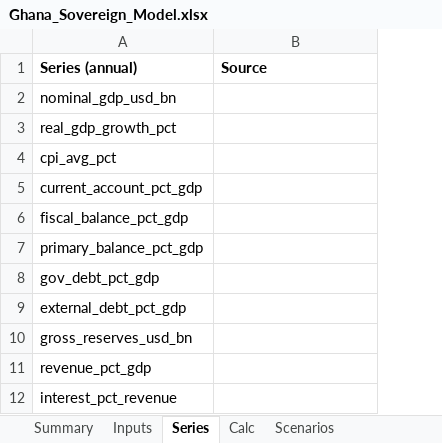
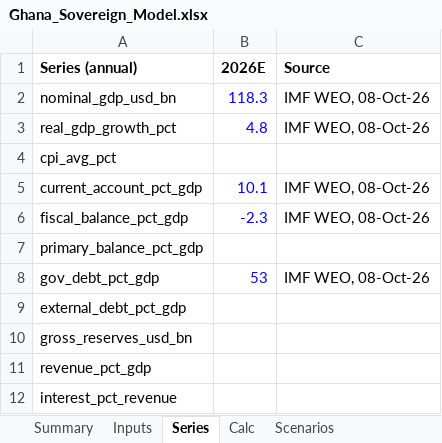
Before and after one commit to rkarim25/cembicredit, an Excel workbook: models/sovereigns/Ghana_Sovereign_Model.xlsx, sheet Series, drawn as a sheet; values as stored, in another font and other column widths than the file's, no borders; addresses are those after the commit; the diff names each change by its address in the sheet, - before the commit and + after, or states it on an @@ line.

```diff
--- a/models/sovereigns/Ghana_Sovereign_Model.xlsx (sheet Series)
+++ b/models/sovereigns/Ghana_Sovereign_Model.xlsx (sheet Series)
+column B (2026E), rows 2-8: 118.3 | 4.8 |  | 10.1 | -2.3 |  | 53
-C2:C3 (Source): (empty)
+C2:C3 (Source): IMF WEO, 08-Oct-26
-C5:C6 (Source): (empty)
+C5:C6 (Source): IMF WEO, 08-Oct-26
-C8 (Source): (empty)
+C8 (Source): IMF WEO, 08-Oct-26
```
Also changed, not shown: sheet Inputs, models/sovereigns/Sovereign_Comp_Sheet.xlsx, 27 other files.
